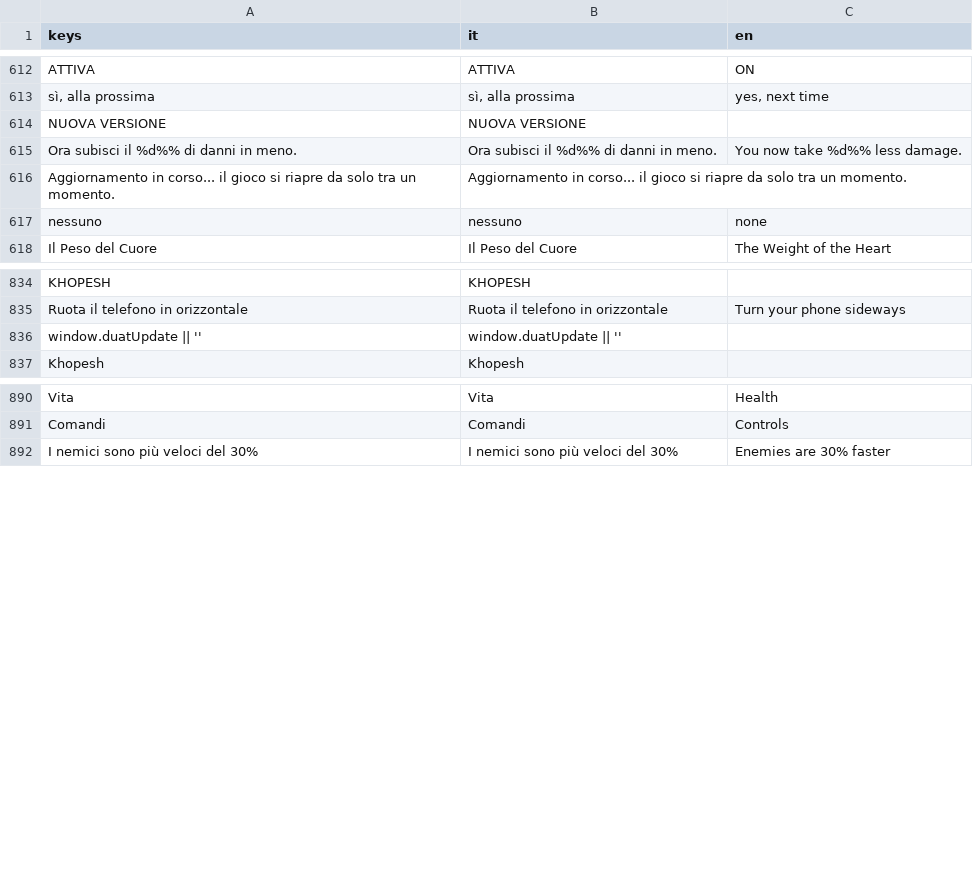
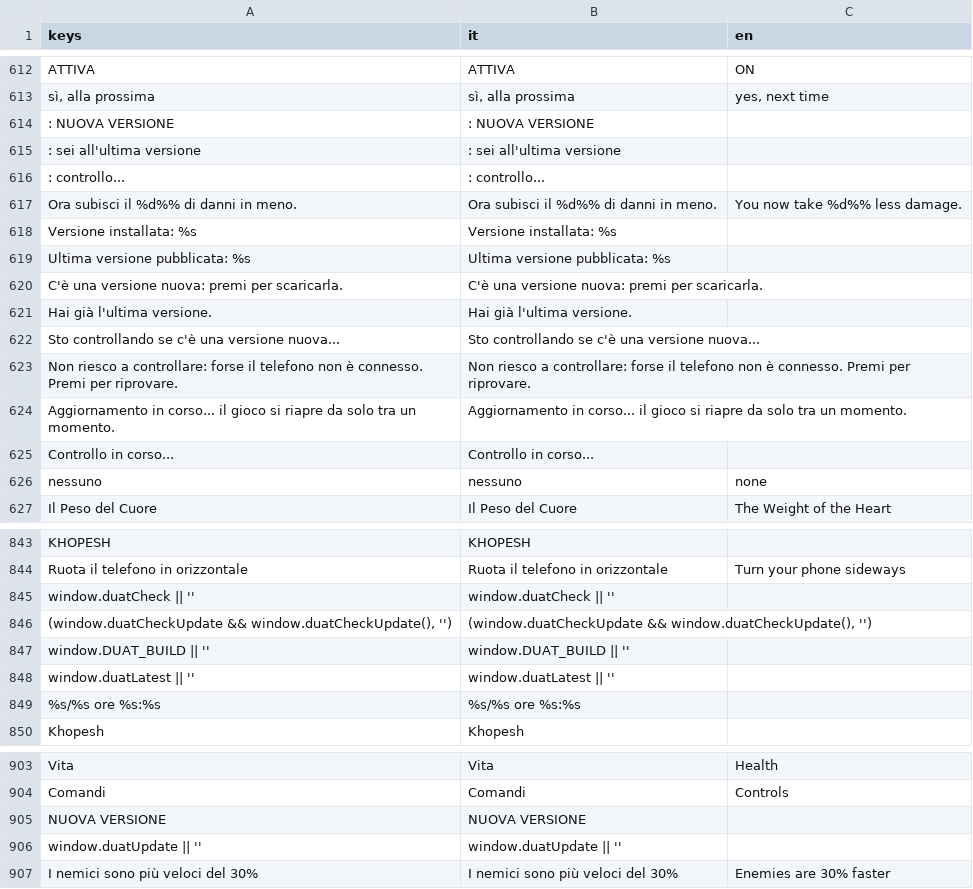
Before and after one commit to GiuseppeValguarnera/Duat, a CSV file: i18n/duat_translations.csv, drawn as a sheet; only a part is shown, gaps mark what is left out.

```diff
--- a/i18n/duat_translations.csv
+++ b/i18n/duat_translations.csv
@@ -669,5 +669,32 @@ ATTIVA,ATTIVA,ON
 "sì, alla prossima","sì, alla prossima","yes, next time"
-NUOVA VERSIONE,NUOVA VERSIONE,
+:  NUOVA VERSIONE,:  NUOVA VERSIONE,
+:  sei all'ultima versione,:  sei all'ultima versione,
+:  controllo...,:  controllo...,
 Ora subisci il %d%% di danni in meno.,Ora subisci il %d%% di danni in meno.,You now take %d%% less damage.
+Versione installata: %s,Versione installata: %s,
+"
+Ultima versione pubblicata: %s","
+Ultima versione pubblicata: %s",
+"
+
+C'è una versione nuova: premi per scaricarla.","
+
+C'è una versione nuova: premi per scaricarla.",
+"
+
+Hai già l'ultima versione.","
+
+Hai già l'ultima versione.",
+"
+
+Sto controllando se c'è una versione nuova...","
+
+Sto controllando se c'è una versione nuova...",
+"
+
+Non riesco a controllare: forse il telefono non è connesso. Premi per riprovare.","
+
+Non riesco a controllare: forse il telefono non è connesso. Premi per riprovare.",
 Aggiornamento in corso... il gioco si riapre da solo tra un momento.,Aggiornamento in corso... il gioco si riapre da solo tra un momento.,
+Controllo in corso...,Controllo in corso...,
 nessuno,nessuno,none
@@ -897,3 +924,7 @@ KHOPESH,KHOPESH,
 Ruota il telefono in orizzontale,Ruota il telefono in orizzontale,Turn your phone sideways
-window.duatUpdate || '',window.duatUpdate || '',
+window.duatCheck || '',window.duatCheck || '',
+"(window.duatCheckUpdate && window.duatCheckUpdate(), '')","(window.duatCheckUpdate && window.duatCheckUpdate(), '')",
+window.DUAT_BUILD || '',window.DUAT_BUILD || '',
+window.duatLatest || '',window.duatLatest || '',
+%s/%s ore %s:%s,%s/%s ore %s:%s,
 Khopesh,Khopesh,
@@ -953,2 +984,4 @@ Vita,Vita,Health
 Comandi,Comandi,Controls
+NUOVA VERSIONE,NUOVA VERSIONE,
+window.duatUpdate || '',window.duatUpdate || '',
 I nemici sono più veloci del 30%,I nemici sono più veloci del 30%,Enemies are 30% faster
```
Also changed, not shown: 3 other files.
